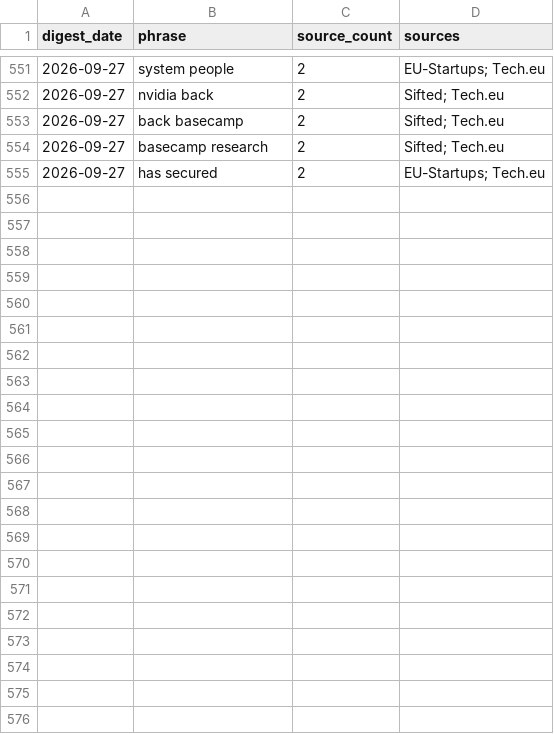
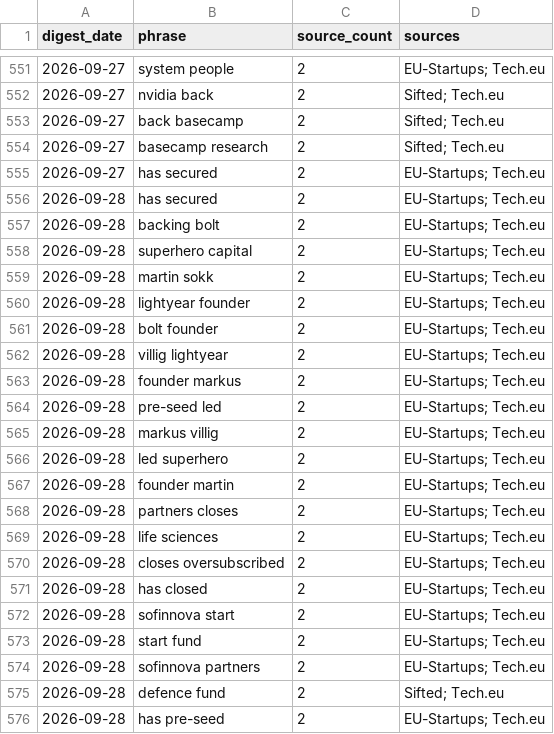
Before and after one commit to trpelka/trend-monitor, a CSV file: data/trends.csv, drawn as a sheet; only a part is shown, gaps mark what is left out; the diff names each change by its address in the sheet, - before the commit and + after, or states it on an @@ line.

```diff
--- a/data/trends.csv
+++ b/data/trends.csv
+row 556: 2026-09-28 | has secured | 2 | EU-Startups; Tech.eu
+row 557: 2026-09-28 | backing bolt | 2 | EU-Startups; Tech.eu
+row 558: 2026-09-28 | superhero capital | 2 | EU-Startups; Tech.eu
+row 559: 2026-09-28 | martin sokk | 2 | EU-Startups; Tech.eu
+row 560: 2026-09-28 | lightyear founder | 2 | EU-Startups; Tech.eu
+row 561: 2026-09-28 | bolt founder | 2 | EU-Startups; Tech.eu
+row 562: 2026-09-28 | villig lightyear | 2 | EU-Startups; Tech.eu
+row 563: 2026-09-28 | founder markus | 2 | EU-Startups; Tech.eu
+row 564: 2026-09-28 | pre-seed led | 2 | EU-Startups; Tech.eu
+row 565: 2026-09-28 | markus villig | 2 | EU-Startups; Tech.eu
+row 566: 2026-09-28 | led superhero | 2 | EU-Startups; Tech.eu
+row 567: 2026-09-28 | founder martin | 2 | EU-Startups; Tech.eu
+row 568: 2026-09-28 | partners closes | 2 | EU-Startups; Tech.eu
+row 569: 2026-09-28 | life sciences | 2 | EU-Startups; Tech.eu
+row 570: 2026-09-28 | closes oversubscribed | 2 | EU-Startups; Tech.eu
+row 571: 2026-09-28 | has closed | 2 | EU-Startups; Tech.eu
+row 572: 2026-09-28 | sofinnova start | 2 | EU-Startups; Tech.eu
+row 573: 2026-09-28 | start fund | 2 | EU-Startups; Tech.eu
+row 574: 2026-09-28 | sofinnova partners | 2 | EU-Startups; Tech.eu
+row 575: 2026-09-28 | defence fund | 2 | Sifted; Tech.eu
+row 576: 2026-09-28 | has pre-seed | 2 | EU-Startups; Tech.eu
```
Also changed, not shown: data/articles.csv, 1 other file.
